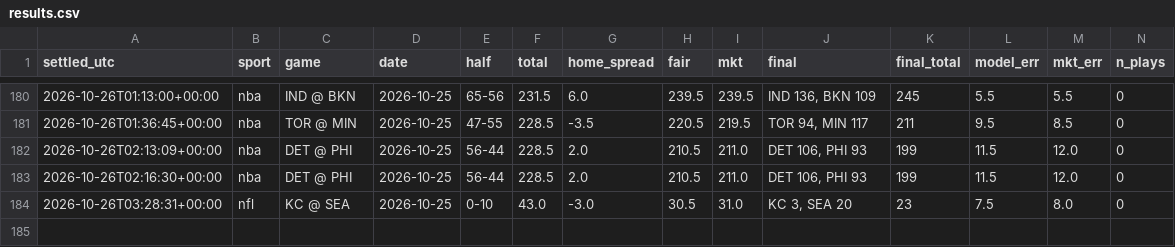
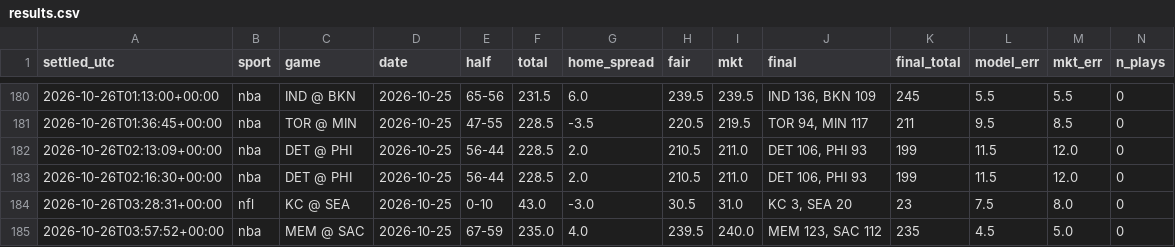
Before and after one commit to fouronetrue/halftime-desk, a CSV file: log/results.csv, drawn as a sheet; only a part is shown, gaps mark what is left out; rows hold the shown columns only; the diff names each change by its address in the sheet, - before the commit and + after, or states it on an @@ line.

```diff
--- a/log/results.csv
+++ b/log/results.csv
+row 185: 2026-10-26T03:57:52+00:00 | nba | MEM @ SAC | 2026-10-25 | 67-59 | 235.0 | 4.0 | 239.5 | 240.0 | MEM 123, SAC 112 | 235 | 4.5 | 5.0 | 0
```
Also changed, not shown: 1 other file.
